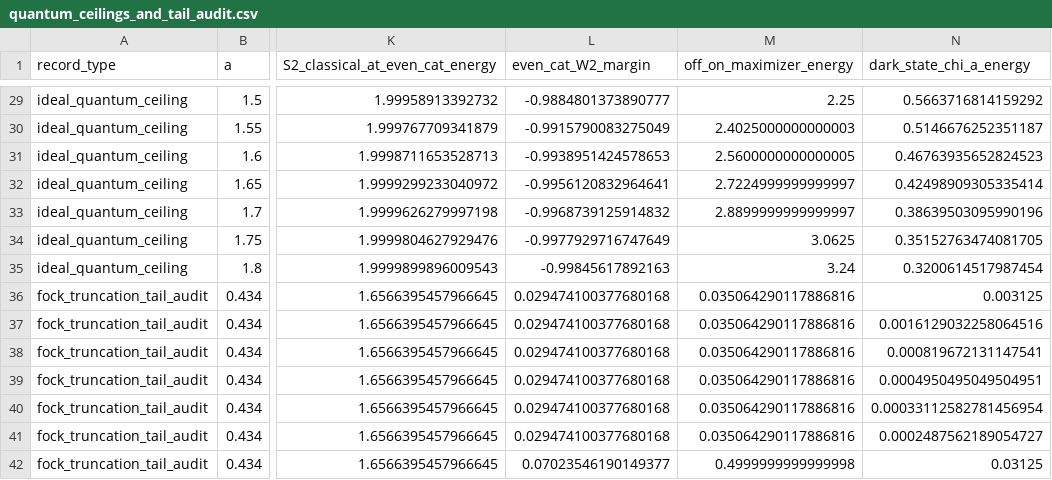
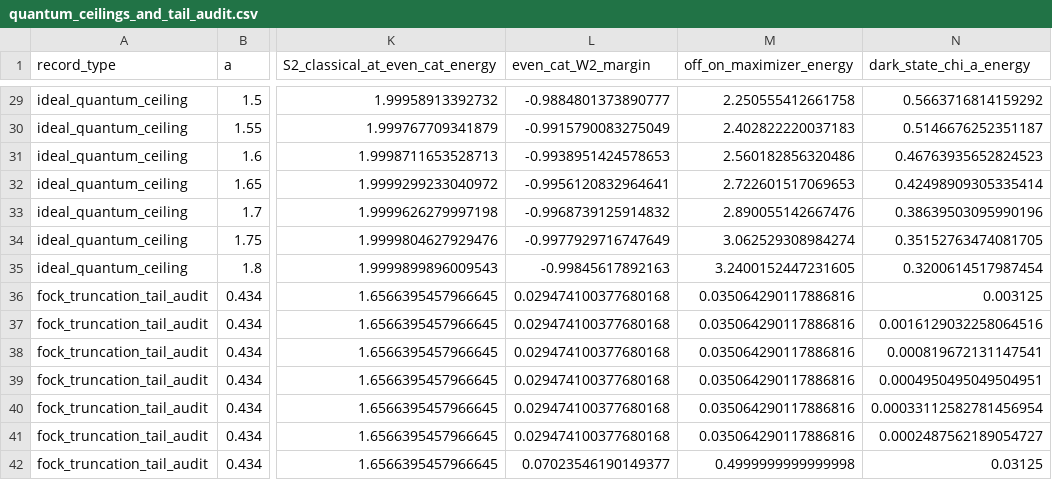
Before and after one commit to RuiZhu1/quantum-light-majorization, a CSV file: data/stage5/quantum_ceilings_and_tail_audit.csv, drawn as a sheet; only a part is shown, gaps mark what is left out; the diff covers the shown part only; the diff names each change by its address in the sheet, - before the commit and + after, or states it on an @@ line.

```diff
--- a/data/stage5/quantum_ceilings_and_tail_audit.csv
+++ b/data/stage5/quantum_ceilings_and_tail_audit.csv
-M29 (off_on_maximizer_energy): 2.25
+M29 (off_on_maximizer_energy): 2.250555412661758
-M30 (off_on_maximizer_energy): 2.4025000000000003
+M30 (off_on_maximizer_energy): 2.402822220037183
-M31 (off_on_maximizer_energy): 2.5600000000000005
+M31 (off_on_maximizer_energy): 2.560182856320486
-M32 (off_on_maximizer_energy): 2.7224999999999997
+M32 (off_on_maximizer_energy): 2.722601517069653
-M33 (off_on_maximizer_energy): 2.8899999999999997
+M33 (off_on_maximizer_energy): 2.890055142667476
-M34 (off_on_maximizer_energy): 3.0625
+M34 (off_on_maximizer_energy): 3.062529308984274
-M35 (off_on_maximizer_energy): 3.24
+M35 (off_on_maximizer_energy): 3.2400152447231605
```
Also changed, not shown: 27 edited cells elsewhere in this file, 20 other files.
